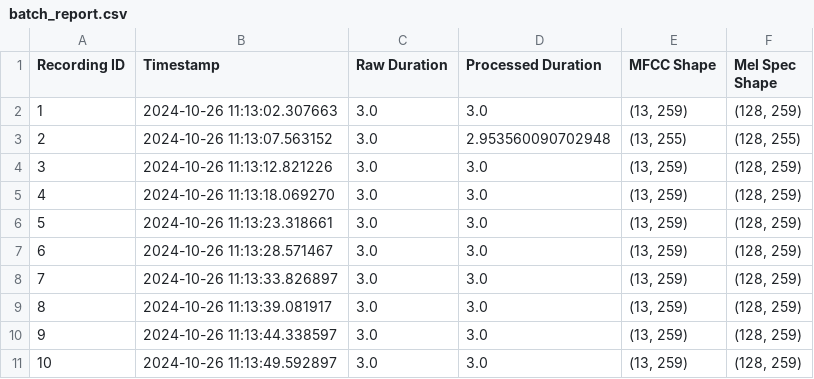
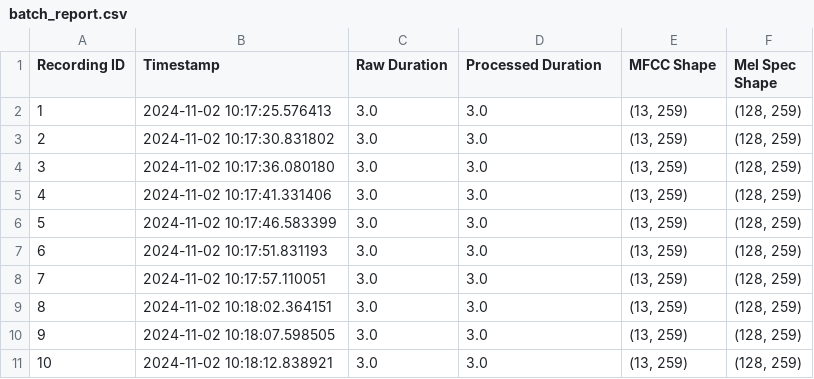
Before and after one commit to Privacy-Lab-Latam-Builders/voizk-ML, a CSV file: voice_batch_results/batch_report.csv, drawn as a sheet.

Commit message:
voice laundry updated

```diff
--- a/voice_batch_results/batch_report.csv
+++ b/voice_batch_results/batch_report.csv
@@ -1,11 +1,11 @@
 Recording ID,Timestamp,Raw Duration,Processed Duration,MFCC Shape,Mel Spec Shape
-1,2024-10-26 11:13:02.307663,3.0,3.0,"(13, 259)","(128, 259)"
-2,2024-10-26 11:13:07.563152,3.0,2.953560090702948,"(13, 255)","(128, 255)"
-3,2024-10-26 11:13:12.821226,3.0,3.0,"(13, 259)","(128, 259)"
-4,2024-10-26 11:13:18.069270,3.0,3.0,"(13, 259)","(128, 259)"
-5,2024-10-26 11:13:23.318661,3.0,3.0,"(13, 259)","(128, 259)"
-6,2024-10-26 11:13:28.571467,3.0,3.0,"(13, 259)","(128, 259)"
-7,2024-10-26 11:13:33.826897,3.0,3.0,"(13, 259)","(128, 259)"
-8,2024-10-26 11:13:39.081917,3.0,3.0,"(13, 259)","(128, 259)"
-9,2024-10-26 11:13:44.338597,3.0,3.0,"(13, 259)","(128, 259)"
-10,2024-10-26 11:13:49.592897,3.0,3.0,"(13, 259)","(128, 259)"
+1,2024-11-02 10:17:25.576413,3.0,3.0,"(13, 259)","(128, 259)"
+2,2024-11-02 10:17:30.831802,3.0,3.0,"(13, 259)","(128, 259)"
+3,2024-11-02 10:17:36.080180,3.0,3.0,"(13, 259)","(128, 259)"
+4,2024-11-02 10:17:41.331406,3.0,3.0,"(13, 259)","(128, 259)"
+5,2024-11-02 10:17:46.583399,3.0,3.0,"(13, 259)","(128, 259)"
+6,2024-11-02 10:17:51.831193,3.0,3.0,"(13, 259)","(128, 259)"
+7,2024-11-02 10:17:57.110051,3.0,3.0,"(13, 259)","(128, 259)"
+8,2024-11-02 10:18:02.364151,3.0,3.0,"(13, 259)","(128, 259)"
+9,2024-11-02 10:18:07.598505,3.0,3.0,"(13, 259)","(128, 259)"
+10,2024-11-02 10:18:12.838921,3.0,3.0,"(13, 259)","(128, 259)"
```
Also changed, not shown: 41 other files.
